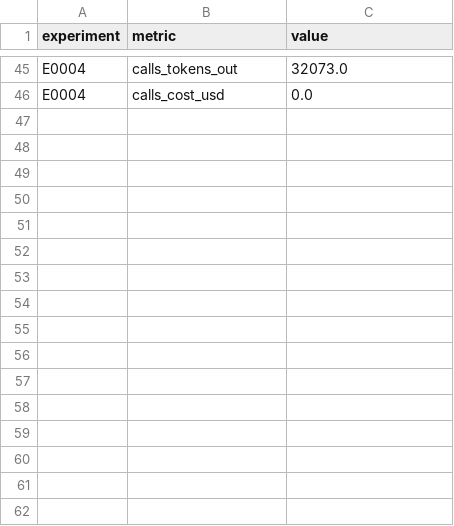
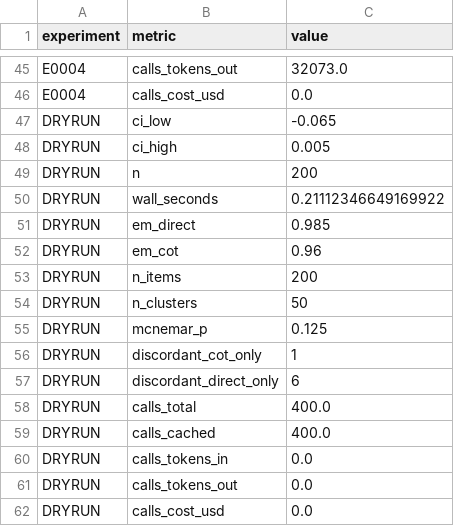
Before and after one commit to Xiang-Shan/klein-auto-research, a TSV file: studies/20-llm-cot-contamination/aux_metrics.tsv, drawn as a sheet; only a part is shown, gaps mark what is left out.

```diff
--- a/studies/20-llm-cot-contamination/aux_metrics.tsv
+++ b/studies/20-llm-cot-contamination/aux_metrics.tsv
@@ -46 +46,17 @@ E0004	calls_tokens_out	32073.0
 E0004	calls_cost_usd	0.0
+DRYRUN	ci_low	-0.065
+DRYRUN	ci_high	0.005
+DRYRUN	n	200
+DRYRUN	wall_seconds	0.21112346649169922
+DRYRUN	em_direct	0.985
+DRYRUN	em_cot	0.96
+DRYRUN	n_items	200
+DRYRUN	n_clusters	50
+DRYRUN	mcnemar_p	0.125
+DRYRUN	discordant_cot_only	1
+DRYRUN	discordant_direct_only	6
+DRYRUN	calls_total	400.0
+DRYRUN	calls_cached	400.0
+DRYRUN	calls_tokens_in	0.0
+DRYRUN	calls_tokens_out	0.0
+DRYRUN	calls_cost_usd	0.0
```
Also changed, not shown: 2 other files.
